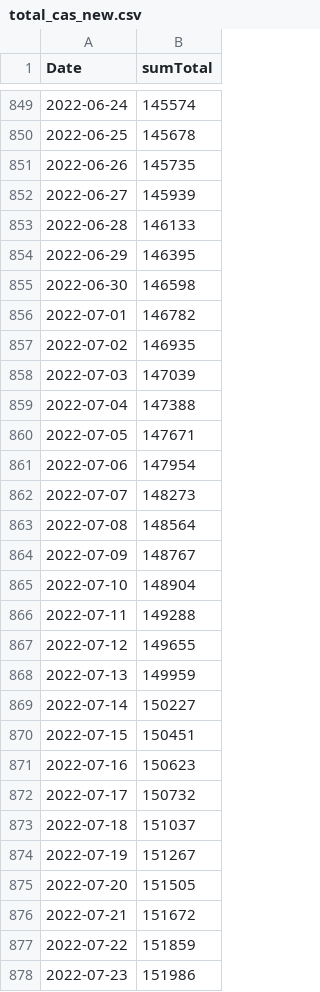
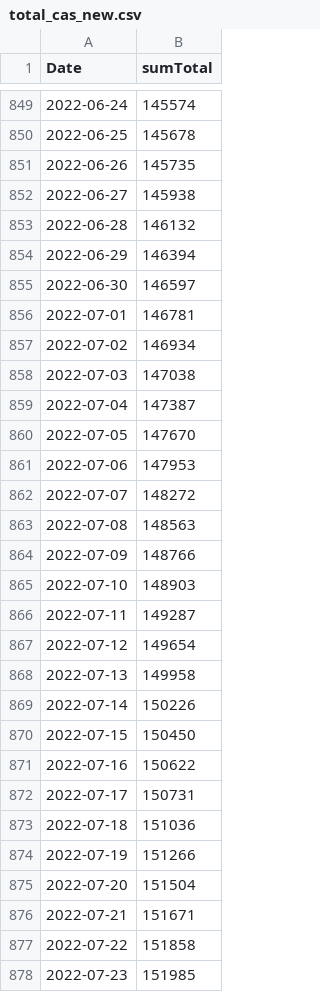
Before and after one commit to maradan29/coronaFR, a CSV file: total_cas_new.csv, drawn as a sheet; only a part is shown, gaps mark what is left out; the diff covers the shown part only.

```diff
--- a/total_cas_new.csv
+++ b/total_cas_new.csv
@@ -851,28 +851,28 @@ Date,sumTotal
 2022-06-26,145735
-2022-06-27,145939
-2022-06-28,146133
-2022-06-29,146395
-2022-06-30,146598
-2022-07-01,146782
-2022-07-02,146935
-2022-07-03,147039
-2022-07-04,147388
-2022-07-05,147671
-2022-07-06,147954
-2022-07-07,148273
-2022-07-08,148564
-2022-07-09,148767
-2022-07-10,148904
-2022-07-11,149288
-2022-07-12,149655
-2022-07-13,149959
-2022-07-14,150227
-2022-07-15,150451
-2022-07-16,150623
-2022-07-17,150732
-2022-07-18,151037
-2022-07-19,151267
-2022-07-20,151505
-2022-07-21,151672
-2022-07-22,151859
-2022-07-23,151986
+2022-06-27,145938
+2022-06-28,146132
+2022-06-29,146394
+2022-06-30,146597
+2022-07-01,146781
+2022-07-02,146934
+2022-07-03,147038
+2022-07-04,147387
+2022-07-05,147670
+2022-07-06,147953
+2022-07-07,148272
+2022-07-08,148563
+2022-07-09,148766
+2022-07-10,148903
+2022-07-11,149287
+2022-07-12,149654
+2022-07-13,149958
+2022-07-14,150226
+2022-07-15,150450
+2022-07-16,150622
+2022-07-17,150731
+2022-07-18,151036
+2022-07-19,151266
+2022-07-20,151504
+2022-07-21,151671
+2022-07-22,151858
+2022-07-23,151985
```
Also changed, not shown: 7 added rows and 14 edited cells elsewhere in this file, cas_new.csv, suisse.csv, 4 other files.
